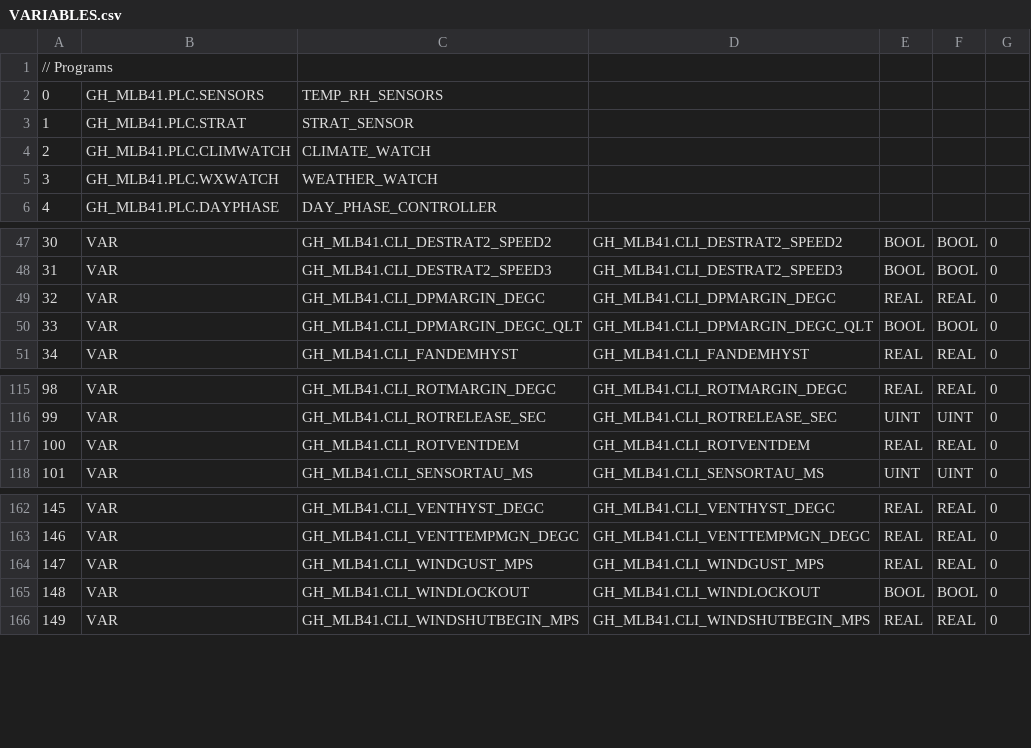
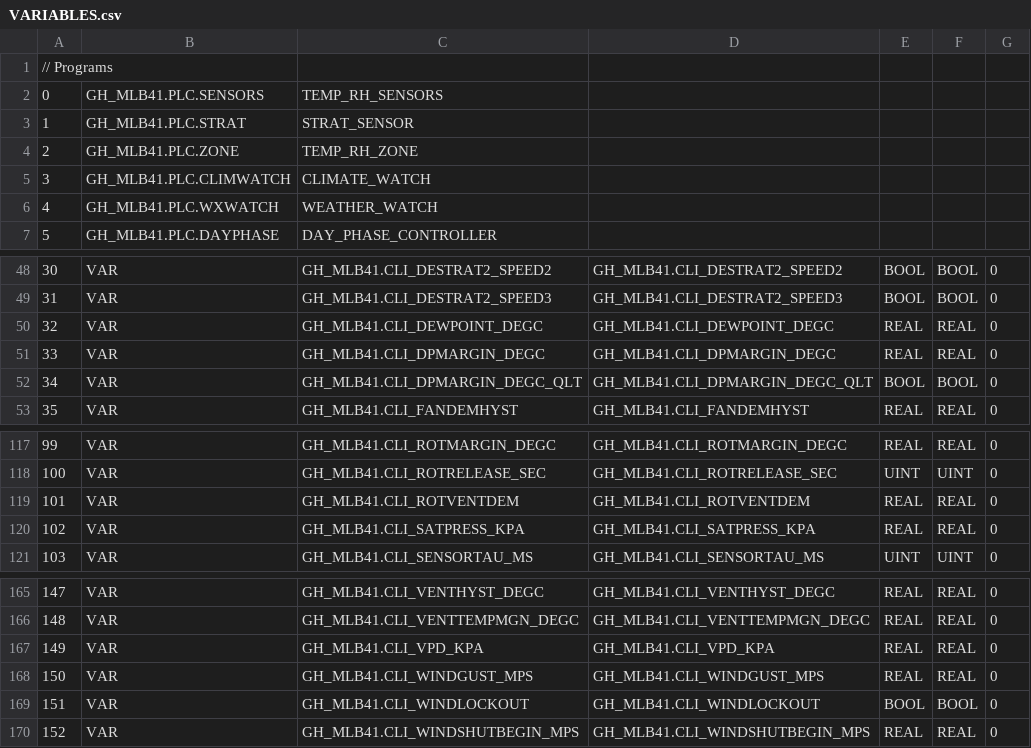
Before and after one commit to pstch/botanik2, a CSV file: src/sites/gh_mlb41/generated/VARIABLES.csv, drawn as a sheet; only a part is shown, gaps mark what is left out; addresses are those after the commit; the diff covers the shown part only; the diff names each change by its address in the sheet, - before the commit and + after, or states it on an @@ line.

Commit message:
st: temp_rh_zone, and four deferred failures go with it

```diff
--- a/src/sites/gh_mlb41/generated/VARIABLES.csv
+++ b/src/sites/gh_mlb41/generated/VARIABLES.csv
+row 4: 2 | GH_MLB41.PLC.ZONE | TEMP_RH_ZONE
@@ column A renumbered between rows 5 and 1042 @@
+row 50: 32 | VAR | GH_MLB41.CLI_DEWPOINT_DEGC | GH_MLB41.CLI_DEWPOINT_DEGC | REAL | REAL | 0
+row 120: 102 | VAR | GH_MLB41.CLI_SATPRESS_KPA | GH_MLB41.CLI_SATPRESS_KPA | REAL | REAL | 0
+row 167: 149 | VAR | GH_MLB41.CLI_VPD_KPA | GH_MLB41.CLI_VPD_KPA | REAL | REAL | 0
```
Also changed, not shown: 25 added rows elsewhere in this file, src/sites/gh_mlb41/tables/programs.csv, 18 other files.
